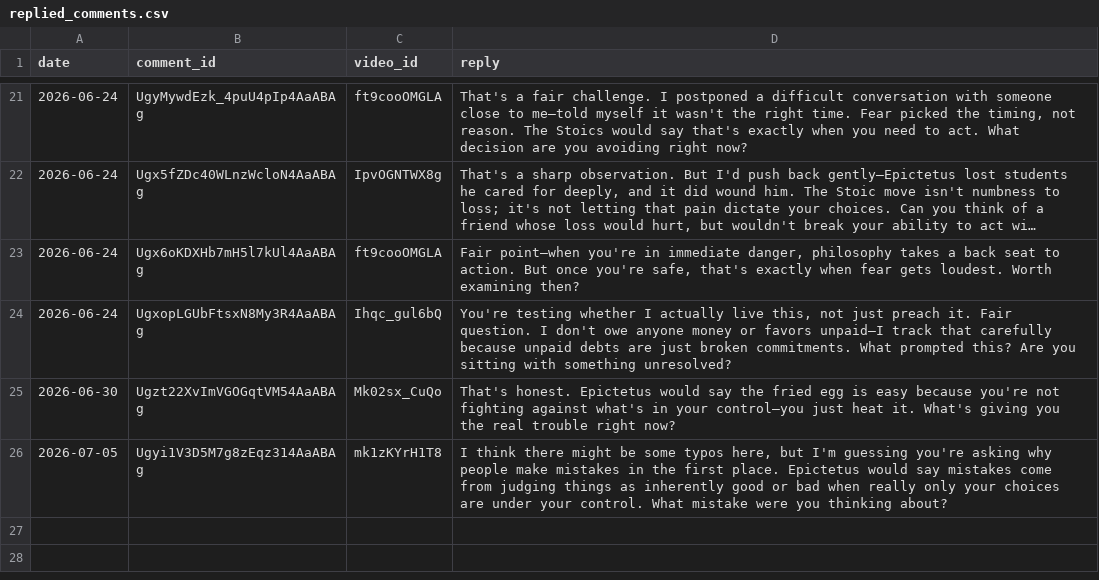
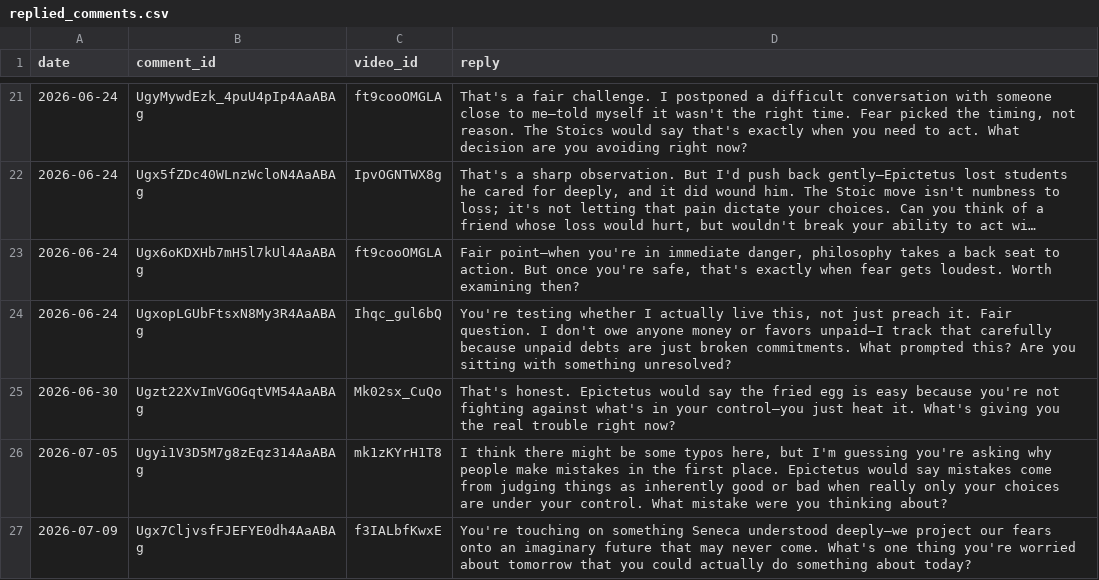
Before and after one commit to soicism2026-ex/stoic-bot, a CSV file: data/replied_comments.csv, drawn as a sheet; only a part is shown, gaps mark what is left out; long unchanged cells end in …; the diff names each change by its address in the sheet, - before the commit and + after, or states it on an @@ line.

```diff
--- a/data/replied_comments.csv
+++ b/data/replied_comments.csv
+row 27: 2026-07-09 | Ugx7CljvsfFJEFYE0dh4AaABAg | f3IALbfKwxE | You're touching on something Seneca understood deeply—we project our fears onto an imaginary future that may never come. What's one thing you're worried about tomorrow that you could actually do something about today?
```
Also changed, not shown: data/analytics.csv, data/posts.csv, 1 other file.
